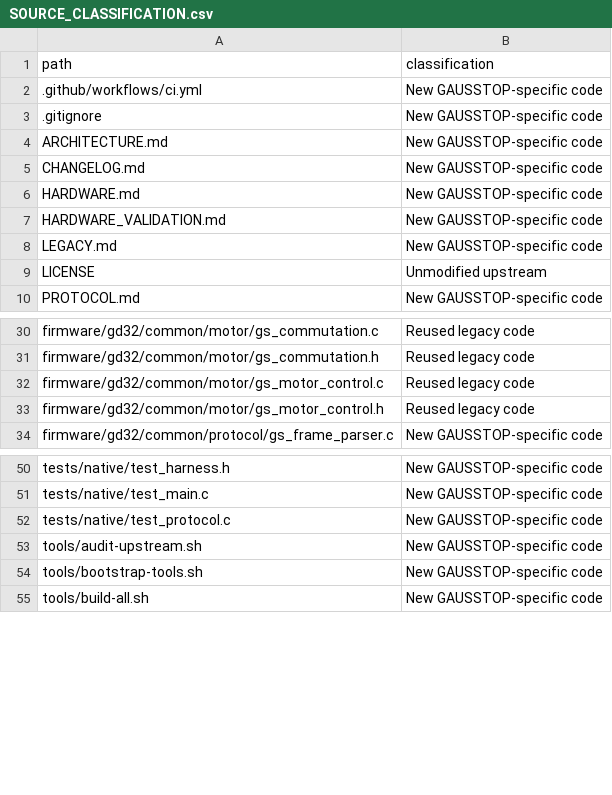
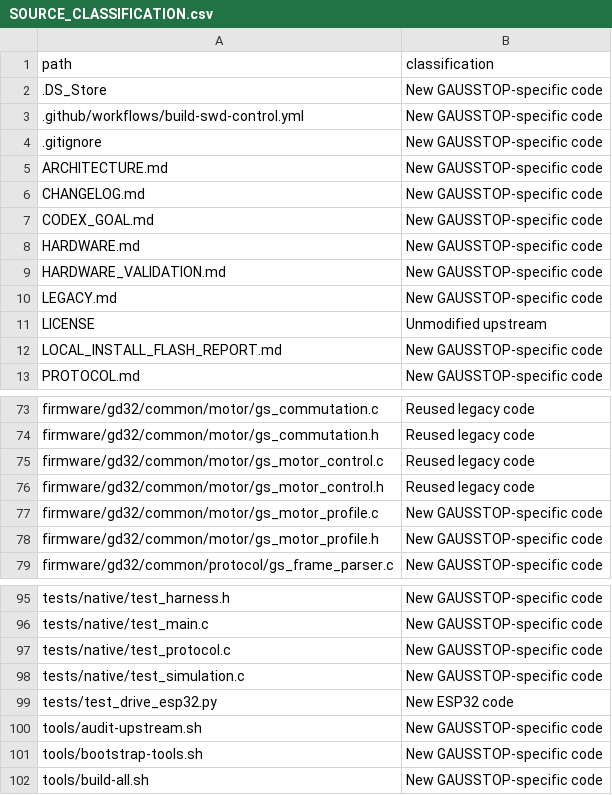
Before and after one commit to guy16510/hoverboard-robot, a CSV file: SOURCE_CLASSIFICATION.csv, drawn as a sheet; only a part is shown, gaps mark what is left out; the diff covers the shown part only.

```diff
--- a/SOURCE_CLASSIFICATION.csv
+++ b/SOURCE_CLASSIFICATION.csv
@@ -1,3 +1,4 @@
 path,classification
-.github/workflows/ci.yml,New GAUSSTOP-specific code
+.DS_Store,New GAUSSTOP-specific code
+.github/workflows/build-swd-control.yml,New GAUSSTOP-specific code
 .gitignore,New GAUSSTOP-specific code
@@ -5,2 +6,3 @@ ARCHITECTURE.md,New GAUSSTOP-specific code
 CHANGELOG.md,New GAUSSTOP-specific code
+CODEX_GOAL.md,New GAUSSTOP-specific code
 HARDWARE.md,New GAUSSTOP-specific code
@@ -9,2 +11,3 @@ LEGACY.md,New GAUSSTOP-specific code
 LICENSE,Unmodified upstream
+LOCAL_INSTALL_FLASH_REPORT.md,New GAUSSTOP-specific code
 PROTOCOL.md,New GAUSSTOP-specific code
@@ -33,2 +76,4 @@ firmware/gd32/common/motor/gs_motor_control.c,Reused legacy code
 firmware/gd32/common/motor/gs_motor_control.h,Reused legacy code
+firmware/gd32/common/motor/gs_motor_profile.c,New GAUSSTOP-specific code
+firmware/gd32/common/motor/gs_motor_profile.h,New GAUSSTOP-specific code
 firmware/gd32/common/protocol/gs_frame_parser.c,New GAUSSTOP-specific code
@@ -52,2 +97,4 @@ tests/native/test_main.c,New GAUSSTOP-specific code
 tests/native/test_protocol.c,New GAUSSTOP-specific code
+tests/native/test_simulation.c,New GAUSSTOP-specific code
+tests/test_drive_esp32.py,New ESP32 code
 tools/audit-upstream.sh,New GAUSSTOP-specific code
```
Also changed, not shown: 42 added rows elsewhere in this file, 44 other files.
